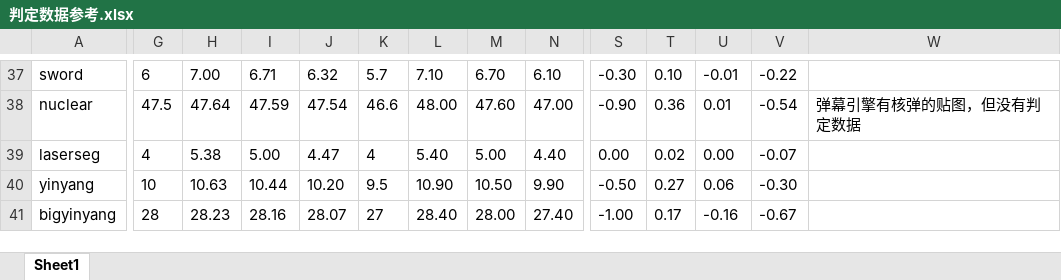
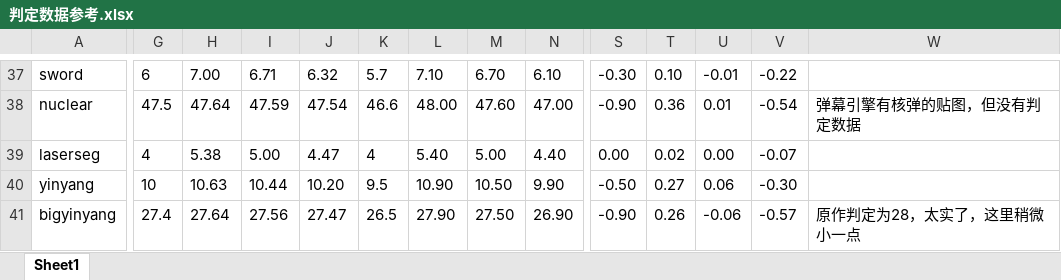
Before and after one commit to Heaveeeen/JSTG, an Excel workbook: docs/判定数据参考.xlsx, sheet Sheet1, drawn as a sheet; only a part is shown, gaps mark what is left out; values as stored, in another font and other column widths than the file's, no borders; conditional formats not drawn; the diff names each change by its address in the sheet, - before the commit and + after, or states it on an @@ line.

```diff
--- a/docs/判定数据参考.xlsx (sheet Sheet1)
+++ b/docs/判定数据参考.xlsx (sheet Sheet1)
-G41: 28
+G41: 27.4
-H41: 28.23
+H41: 27.64
-I41: 28.16
+I41: 27.56
-J41: 28.07
+J41: 27.47
-K41: 27
+K41: 26.5
-L41: 28.40
+L41: 27.90
-M41: 28.00
+M41: 27.50
-N41: 27.40
+N41: 26.90
-S41: -1.00
+S41: -0.90
-T41: 0.17
+T41: 0.26
-U41: -0.16
+U41: -0.06
-V41: -0.67
+V41: -0.57
-W41: (empty)
+W41: 原作判定为28，太实了，这里稍微小一点
```
Also changed, not shown: 4 other files.
